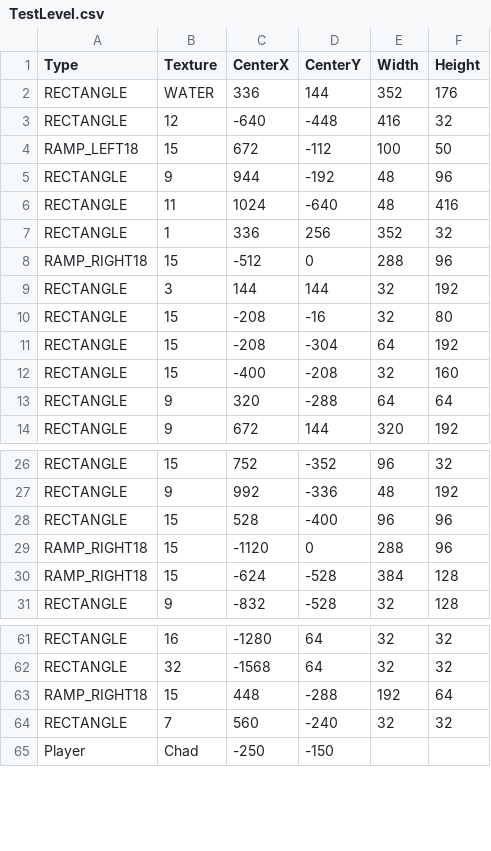
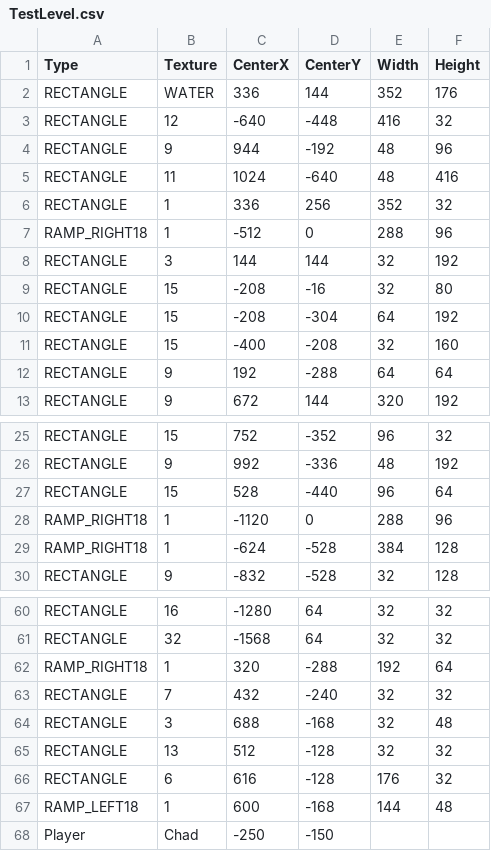
Before and after one commit to BurningMagyk/Droserogis, a CSV file: Resources/Levels/TestLevel.csv, drawn as a sheet; only a part is shown, gaps mark what is left out; the diff covers the shown part only.

```diff
--- a/Resources/Levels/TestLevel.csv
+++ b/Resources/Levels/TestLevel.csv
@@ -3,3 +3,2 @@ RECTANGLE,WATER,336,144,352,176
 RECTANGLE,12,-640,-448,416,32
-RAMP_LEFT18,15,672,-112,100,50
 RECTANGLE,9,944,-192,48,96
@@ -7,3 +6,3 @@ RECTANGLE,11,1024,-640,48,416
 RECTANGLE,1,336,256,352,32
-RAMP_RIGHT18,15,-512,0,288,96
+RAMP_RIGHT18,1,-512,0,288,96
 RECTANGLE,3,144,144,32,192
@@ -12,3 +11,3 @@ RECTANGLE,15,-208,-304,64,192
 RECTANGLE,15,-400,-208,32,160
-RECTANGLE,9,320,-288,64,64
+RECTANGLE,9,192,-288,64,64
 RECTANGLE,9,672,144,320,192
@@ -27,5 +26,5 @@ RECTANGLE,15,752,-352,96,32
 RECTANGLE,9,992,-336,48,192
-RECTANGLE,15,528,-400,96,96
-RAMP_RIGHT18,15,-1120,0,288,96
-RAMP_RIGHT18,15,-624,-528,384,128
+RECTANGLE,15,528,-440,96,64
+RAMP_RIGHT18,1,-1120,0,288,96
+RAMP_RIGHT18,1,-624,-528,384,128
 RECTANGLE,9,-832,-528,32,128
@@ -62,4 +61,8 @@ RECTANGLE,16,-1280,64,32,32
 RECTANGLE,32,-1568,64,32,32
-RAMP_RIGHT18,15,448,-288,192,64
-RECTANGLE,7,560,-240,32,32
+RAMP_RIGHT18,1,320,-288,192,64
+RECTANGLE,7,432,-240,32,32
+RECTANGLE,3,688,-168,32,48
+RECTANGLE,13,512,-128,32,32
+RECTANGLE,6,616,-128,176,32
+RAMP_LEFT18,1,600,-168,144,48
 Player,Chad,-250,-150
```
Also changed, not shown: 1 edited cell elsewhere in this file, 7 other files.
